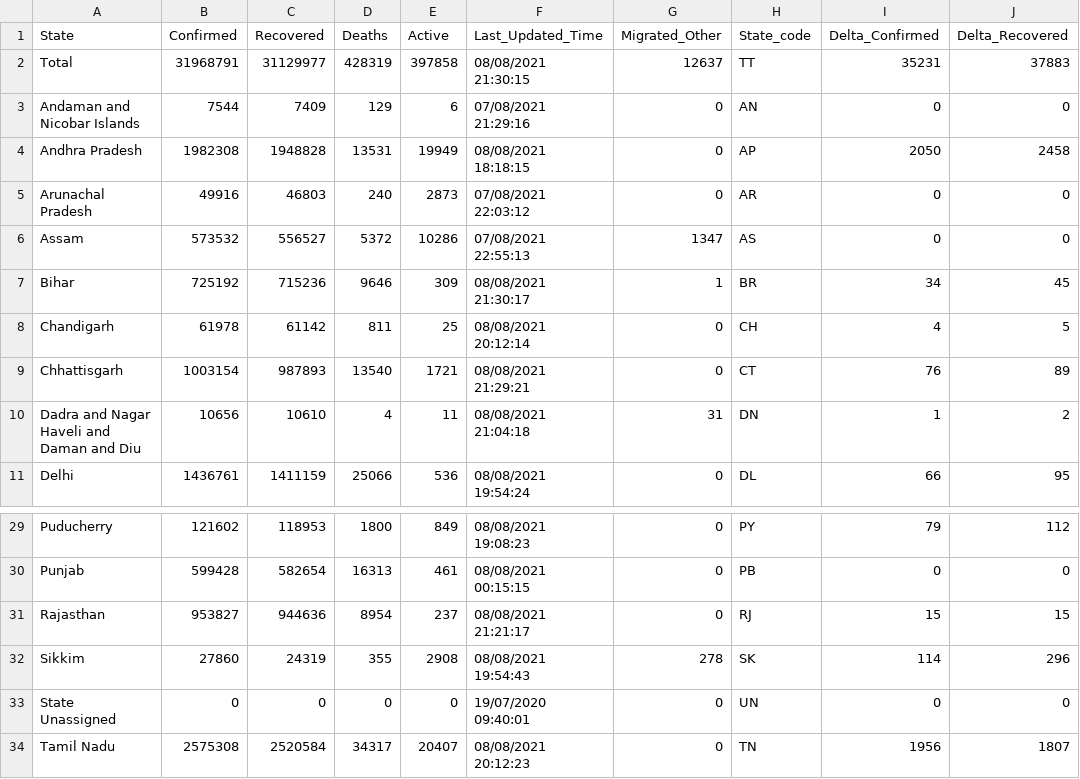
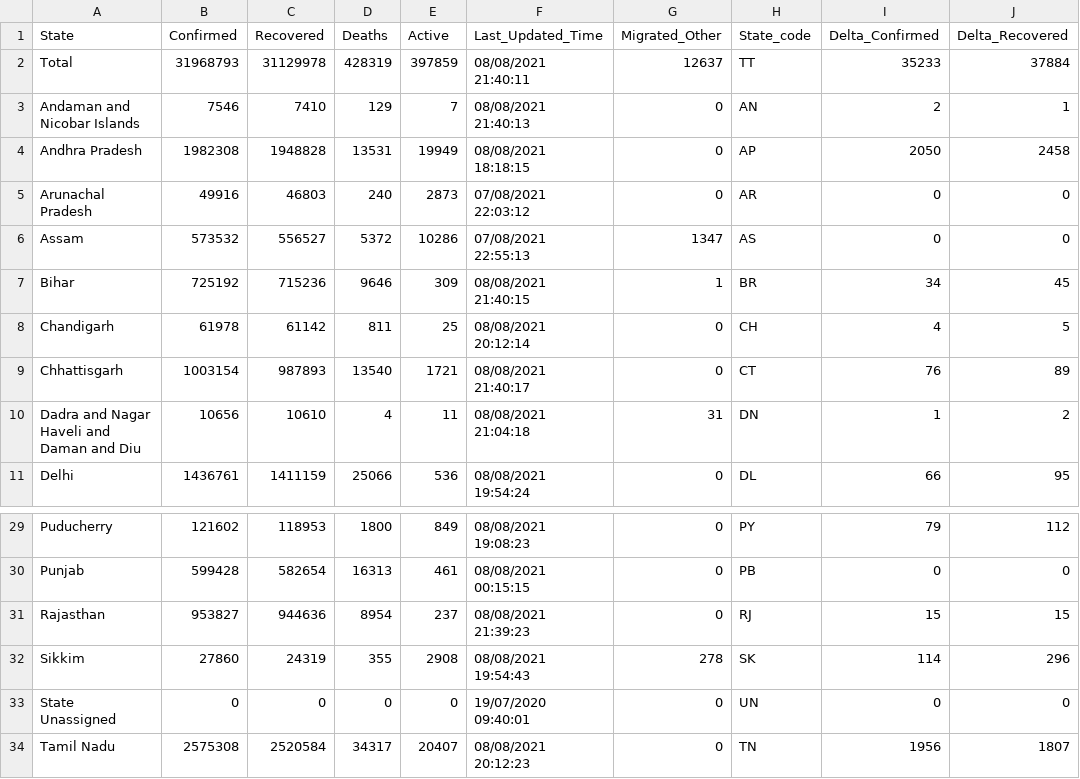
Before and after one commit to covid19india/api, a CSV file: csv/latest/state_wise.csv, drawn as a sheet; only a part is shown, gaps mark what is left out; the diff names each change by its address in the sheet, - before the commit and + after, or states it on an @@ line.

Commit message:
data updated on - Sun Aug  8 16:14:02 UTC 2021

```diff
--- a/csv/latest/state_wise.csv
+++ b/csv/latest/state_wise.csv
-B2 (Confirmed): 31968791
+B2 (Confirmed): 31968793
-C2 (Recovered): 31129977
+C2 (Recovered): 31129978
-E2 (Active): 397858
+E2 (Active): 397859
-F2 (Last_Updated_Time): 08/08/2021 21:30:15
+F2 (Last_Updated_Time): 08/08/2021 21:40:11
-I2 (Delta_Confirmed): 35231
+I2 (Delta_Confirmed): 35233
-J2 (Delta_Recovered): 37883
+J2 (Delta_Recovered): 37884
-B3 (Confirmed): 7544
+B3 (Confirmed): 7546
-C3 (Recovered): 7409
+C3 (Recovered): 7410
-E3 (Active): 6
+E3 (Active): 7
-F3 (Last_Updated_Time): 07/08/2021 21:29:16
+F3 (Last_Updated_Time): 08/08/2021 21:40:13
-I3 (Delta_Confirmed): 0
+I3 (Delta_Confirmed): 2
-J3 (Delta_Recovered): 0
+J3 (Delta_Recovered): 1
-F7 (Last_Updated_Time): 08/08/2021 21:30:17
+F7 (Last_Updated_Time): 08/08/2021 21:40:15
-F9 (Last_Updated_Time): 08/08/2021 21:29:21
+F9 (Last_Updated_Time): 08/08/2021 21:40:17
-F31 (Last_Updated_Time): 08/08/2021 21:21:17
+F31 (Last_Updated_Time): 08/08/2021 21:39:23
```
Also changed, not shown: csv/latest/states.csv, 23 other files.
